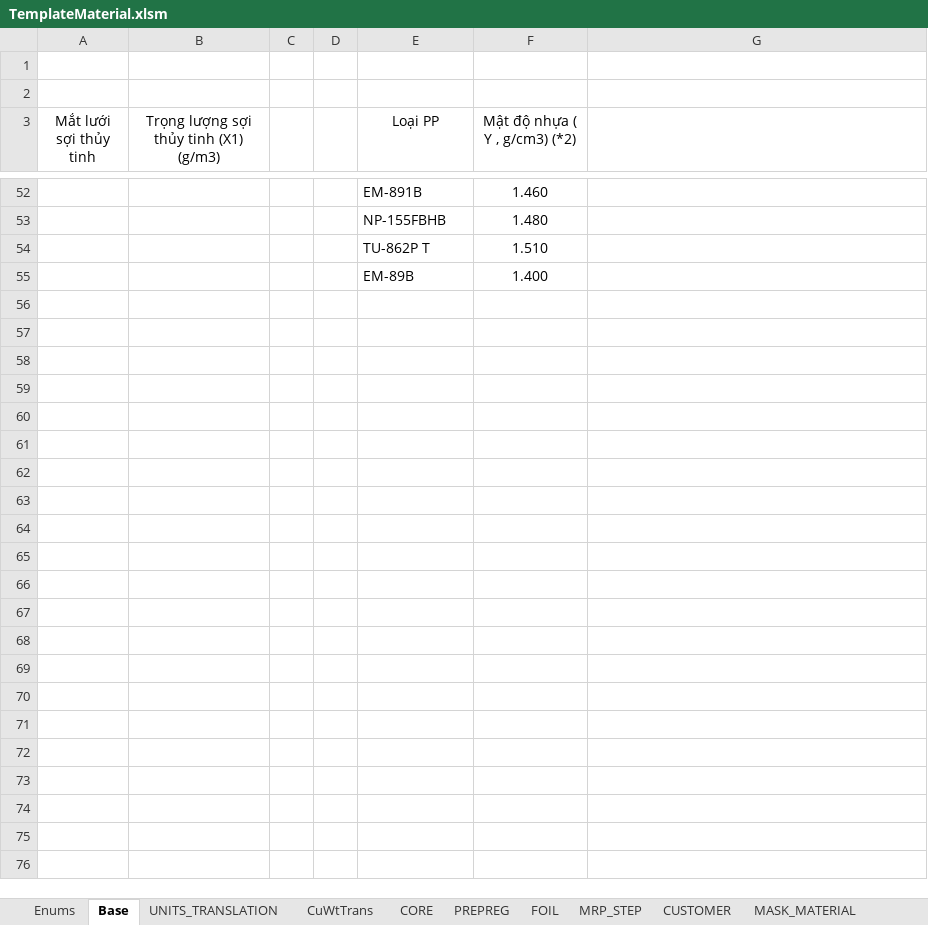
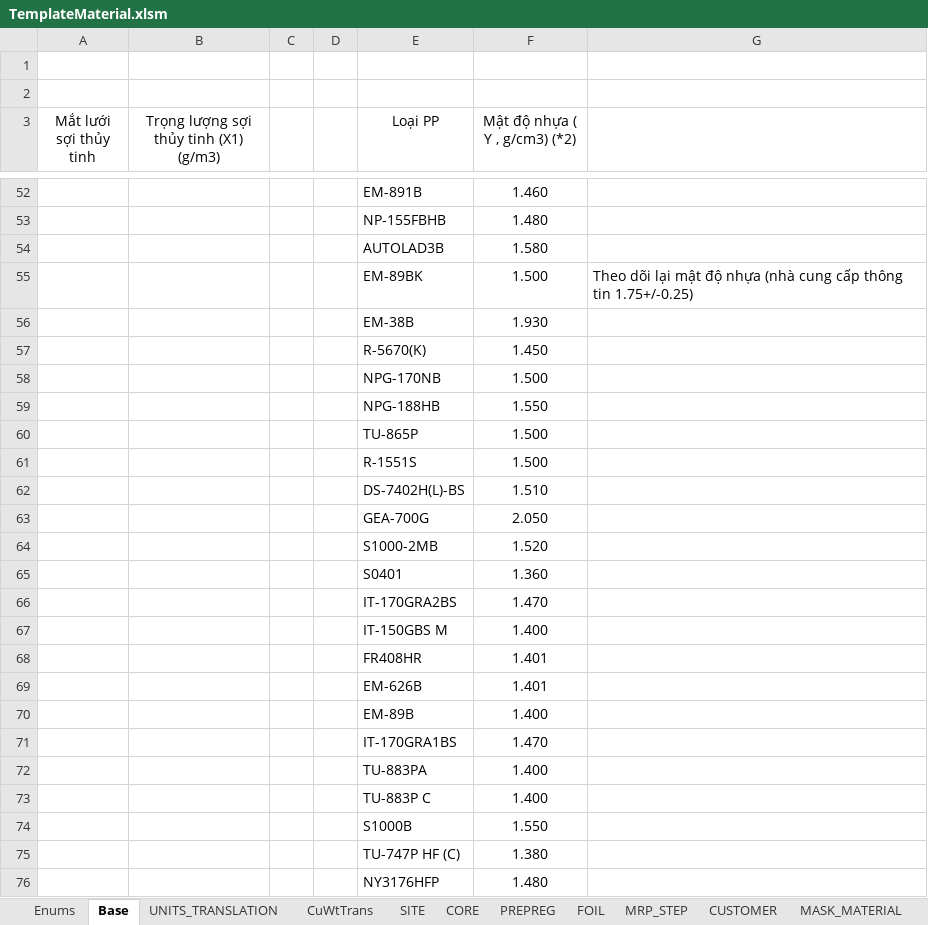
Before and after one commit to hoangnam28/manage_work_BE, an Excel workbook: manage_work_BE/src/public/template/TemplateMaterial.xlsm, sheet Base, drawn as a sheet; only a part is shown, gaps mark what is left out; values as stored, in another font and other column widths than the file's, no borders; conditional formats not drawn; addresses are those after the commit; the diff covers the shown part only; the diff names each change by its address in the sheet, - before the commit and + after, or states it on an @@ line.

```diff
--- a/manage_work_BE/src/public/template/TemplateMaterial.xlsm (sheet Base)
+++ b/manage_work_BE/src/public/template/TemplateMaterial.xlsm (sheet Base)
@@ sheet tab unhidden: SITE @@
+row 54:  |  |  |  | AUTOLAD3B | 1.580
+row 55:  |  |  |  | EM-89BK | 1.500 | Theo dõi lại mật độ nhựa (nhà cung cấp thông tin 1.75+/-0.25)
+row 56:  |  |  |  | EM-38B | 1.930
+row 57:  |  |  |  | R-5670(K) | 1.450
+row 58:  |  |  |  | NPG-170NB | 1.500
+row 59:  |  |  |  | NPG-188HB | 1.550
+row 60:  |  |  |  | TU-865P | 1.500
+row 61:  |  |  |  | R-1551S | 1.500
-E62 (Loại PP): TU-862P T
+E62 (Loại PP): DS-7402H(L)-BS
+row 63:  |  |  |  | GEA-700G | 2.050
+row 64:  |  |  |  | S1000-2MB | 1.520
+row 65:  |  |  |  | S0401 | 1.360
+row 66:  |  |  |  | IT-170GRA2BS | 1.470
+row 67:  |  |  |  | IT-150GBS M | 1.400
+row 68:  |  |  |  | FR408HR | 1.401
+row 69:  |  |  |  | EM-626B | 1.401
+row 71:  |  |  |  | IT-170GRA1BS | 1.470
+row 72:  |  |  |  | TU-883PA | 1.400
+row 73:  |  |  |  | TU-883P C | 1.400
+row 74:  |  |  |  | S1000B | 1.550
+row 75:  |  |  |  | TU-747P HF (C) | 1.380
+row 76:  |  |  |  | NY3176HFP | 1.480
```
Also changed, not shown: 1 edited cell elsewhere in this sheet, sheet CORE, sheet PREPREG, sheet Enums, sheet CuWtTrans, formulas that keep their value, hidden cells, 1 other file.
